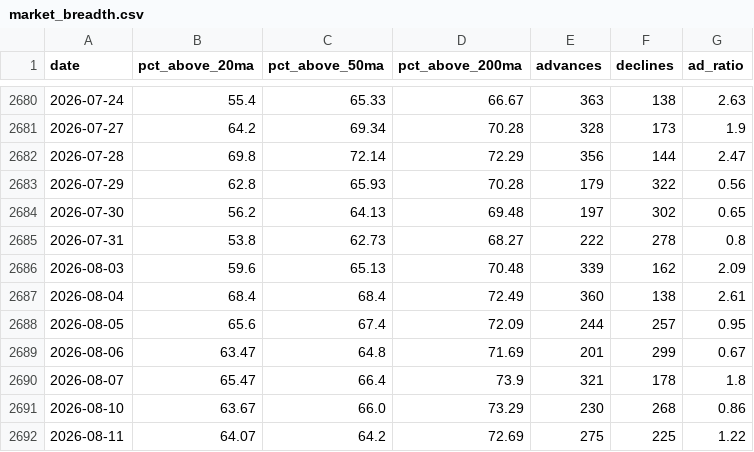
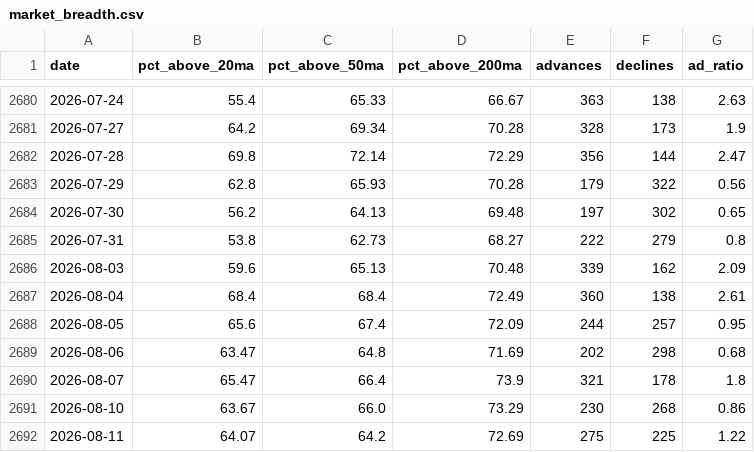
Before and after one commit to JiananZhao/html, a CSV file: market_breadth.csv, drawn as a sheet; only a part is shown, gaps mark what is left out.

```diff
--- a/market_breadth.csv
+++ b/market_breadth.csv
@@ -2684,3 +2684,3 @@ date,pct_above_20ma,pct_above_50ma,pct_above_200ma,advances,declines,ad_ratio
 2026-07-30,56.2,64.13,69.48,197,302,0.65
-2026-07-31,53.8,62.73,68.27,222,278,0.8
+2026-07-31,53.8,62.73,68.27,222,279,0.8
 2026-08-03,59.6,65.13,70.48,339,162,2.09
@@ -2688,3 +2688,3 @@ date,pct_above_20ma,pct_above_50ma,pct_above_200ma,advances,declines,ad_ratio
 2026-08-05,65.6,67.4,72.09,244,257,0.95
-2026-08-06,63.47,64.8,71.69,201,299,0.67
+2026-08-06,63.47,64.8,71.69,202,298,0.68
 2026-08-07,65.47,66.4,73.9,321,178,1.8
```
